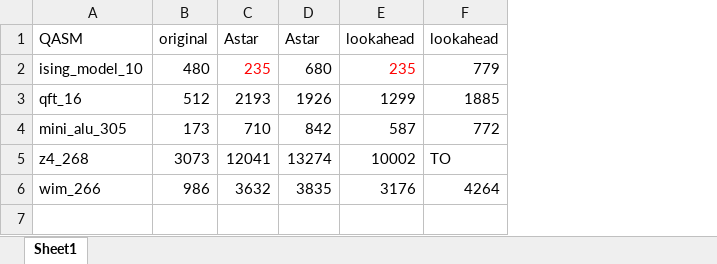
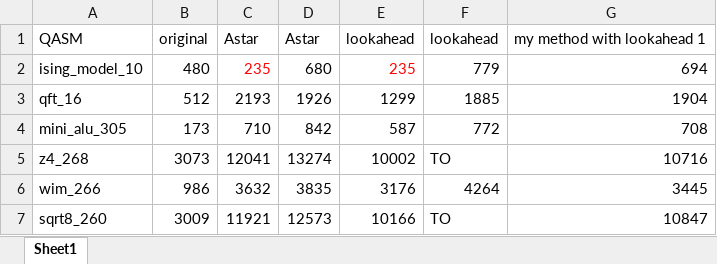
Before and after one commit to BensonZhou1991/circuittransform, an Excel workbook: result/QASM.xlsx, sheet Sheet1, drawn as a sheet; values as stored, in another font and other column widths than the file's, no borders; the diff names each change by its address in the sheet, - before the commit and + after, or states it on an @@ line.

Commit message:
add function
create CNOT list according to Pro. Li's request

```diff
--- a/result/QASM.xlsx (sheet Sheet1)
+++ b/result/QASM.xlsx (sheet Sheet1)
+column G, rows 1-6: my method with lookahead 1 | 694 | 1904 | 708 | 10716 | 3445
+row 7: sqrt8_260 | 3009 | 11921 | 12573 | 10166 | TO | 10847
```
Also changed, not shown: 11 other files.
